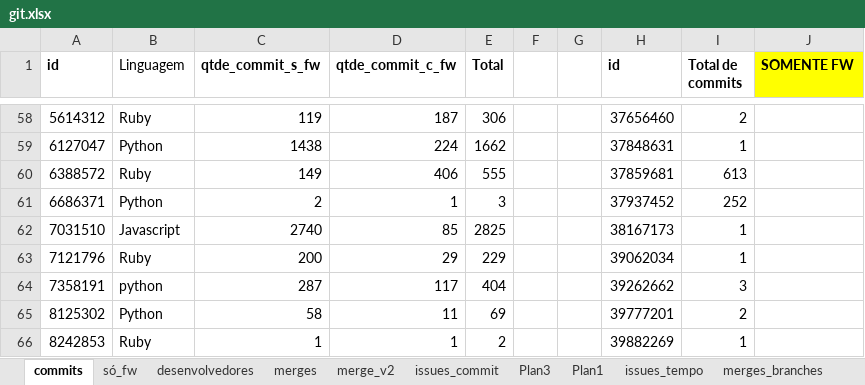
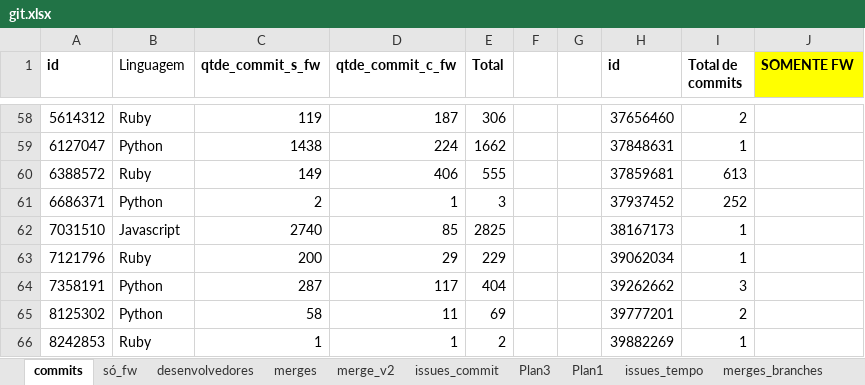
Before and after one commit to gems-uff/feature-toggles, an Excel workbook: Excel/git.xlsx, sheet commits, drawn as a sheet; only a part is shown, gaps mark what is left out; values as stored, in another font and other column widths than the file's, no borders; the diff names each change by its address in the sheet, - before the commit and + after, or states it on an @@ line.

```diff
--- a/Excel/git.xlsx (sheet commits)
+++ b/Excel/git.xlsx (sheet commits)
-B64 (Linguagem): python
+B64 (Linguagem): Python
```
Also changed, not shown: sheet resumo, hidden cells, 9 other files.
